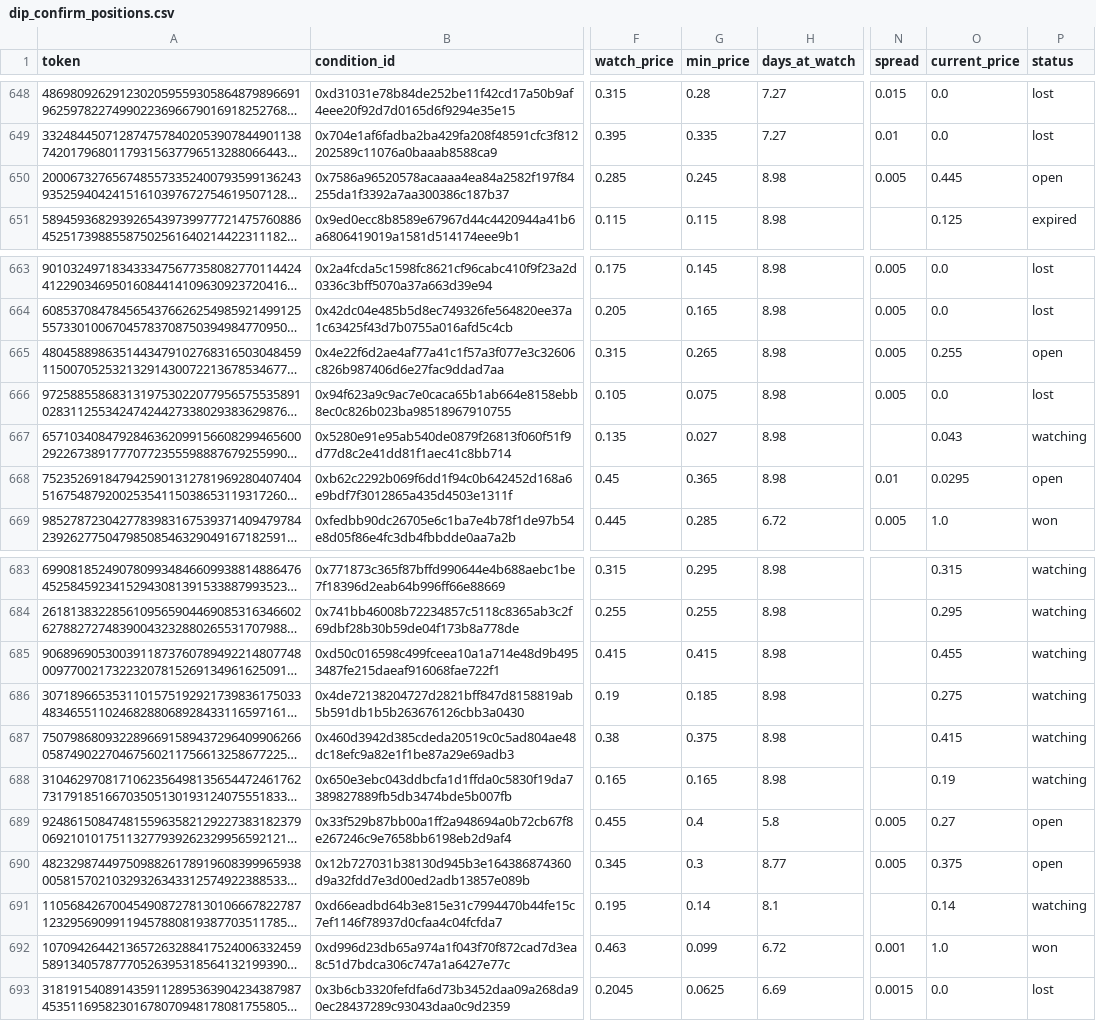
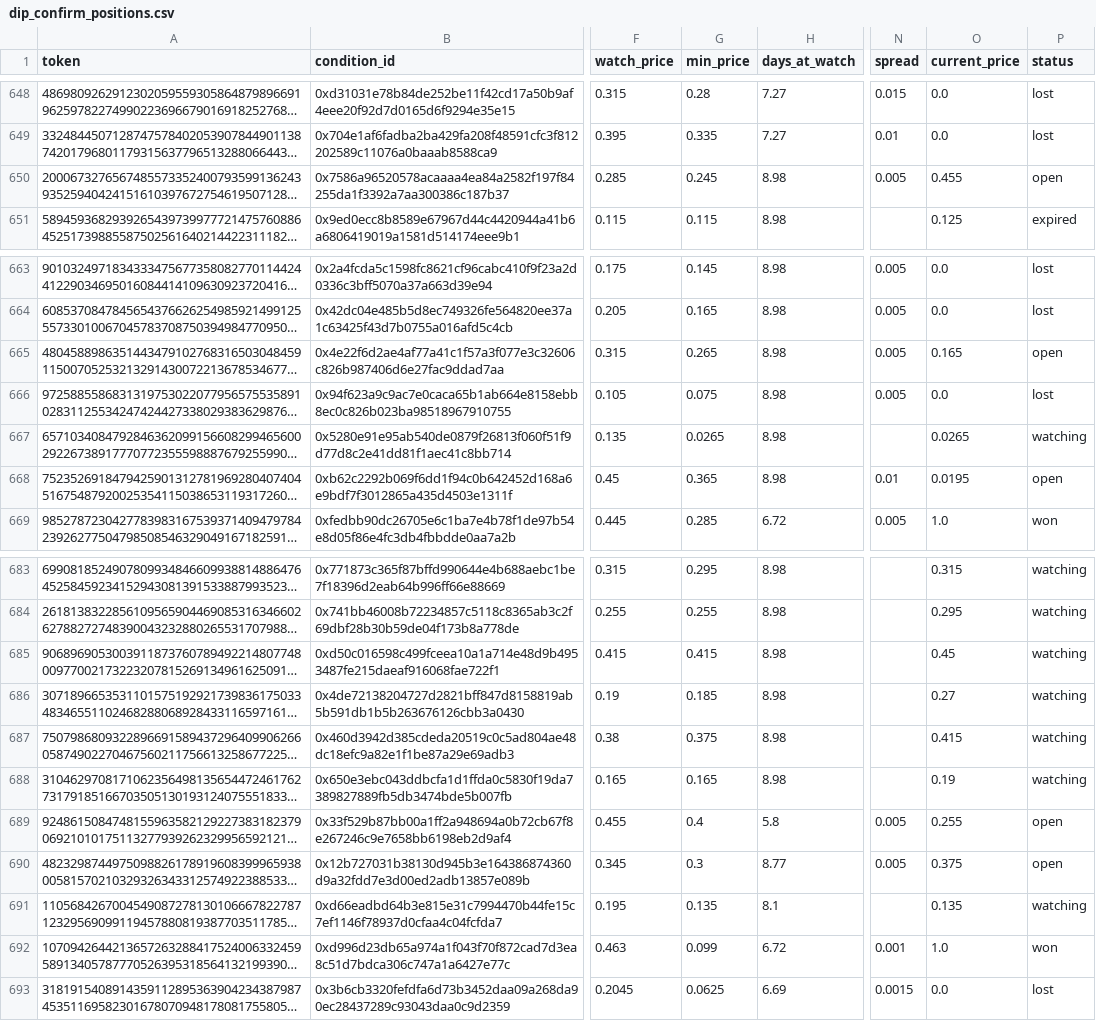
Before and after one commit to skanderbellil/Bayes-ically-Rich, a CSV file: data/paper_trade/dip_confirm_positions.csv, drawn as a sheet; only a part is shown, gaps mark what is left out; long unchanged cells end in …; the diff names each change by its address in the sheet, - before the commit and + after, or states it on an @@ line.

Commit message:
paper-trade: update 2026-10-29_08:38

```diff
--- a/data/paper_trade/dip_confirm_positions.csv
+++ b/data/paper_trade/dip_confirm_positions.csv
-O650 (current_price): 0.445
+O650 (current_price): 0.455
-O665 (current_price): 0.255
+O665 (current_price): 0.165
-G667 (min_price): 0.027
+G667 (min_price): 0.0265
-O667 (current_price): 0.043
+O667 (current_price): 0.0265
-O668 (current_price): 0.0295
+O668 (current_price): 0.0195
-O685 (current_price): 0.455
+O685 (current_price): 0.45
-O686 (current_price): 0.275
+O686 (current_price): 0.27
-O689 (current_price): 0.27
+O689 (current_price): 0.255
-G691 (min_price): 0.14
+G691 (min_price): 0.135
-O691 (current_price): 0.14
+O691 (current_price): 0.135
```
Also changed, not shown: data/paper_trade/bankroll_summary.csv, data/paper_trade/midprice_yes_10_20_positions.csv, 12 other files.
